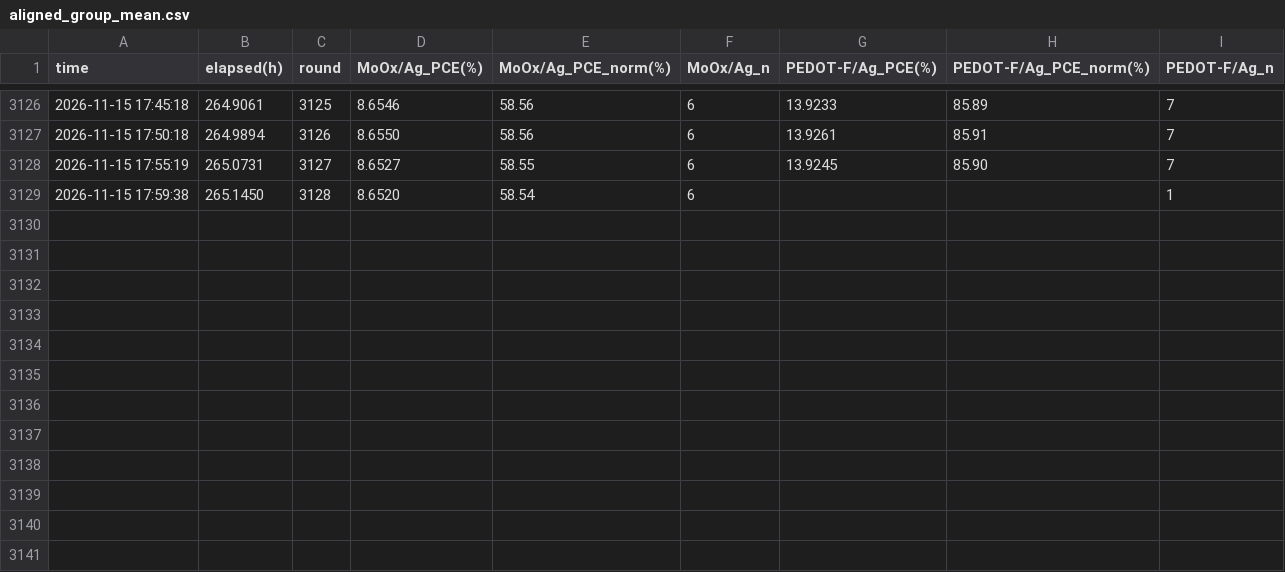
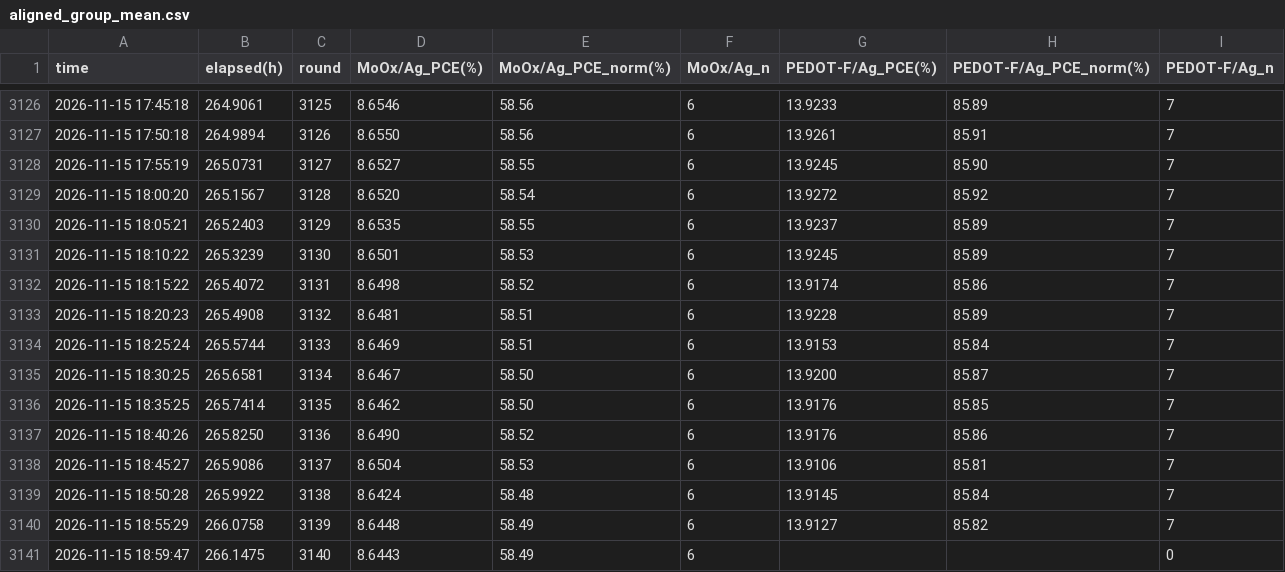
Before and after one commit to littleBlack2003/stabilty-data, a CSV file: indoor/aligned_group_mean.csv, drawn as a sheet; only a part is shown, gaps mark what is left out; removed rows and columns are numbered as before the commit, all else as after; the diff names each change by its address in the sheet, - before the commit and + after, or states it on an @@ line.

Commit message:
data: 刷新 indoor 数据图 (2026-11-15 19:00)

```diff
--- a/indoor/aligned_group_mean.csv
+++ b/indoor/aligned_group_mean.csv
-row 3129: 2026-11-15 17:59:38 | 265.1450 | 3128 | 8.6520 | 58.54 | 6 |  |  | 1
+row 3129: 2026-11-15 18:00:20 | 265.1567 | 3128 | 8.6520 | 58.54 | 6 | 13.9272 | 85.92 | 7
+row 3130: 2026-11-15 18:05:21 | 265.2403 | 3129 | 8.6535 | 58.55 | 6 | 13.9237 | 85.89 | 7
+row 3131: 2026-11-15 18:10:22 | 265.3239 | 3130 | 8.6501 | 58.53 | 6 | 13.9245 | 85.89 | 7
+row 3132: 2026-11-15 18:15:22 | 265.4072 | 3131 | 8.6498 | 58.52 | 6 | 13.9174 | 85.86 | 7
+row 3133: 2026-11-15 18:20:23 | 265.4908 | 3132 | 8.6481 | 58.51 | 6 | 13.9228 | 85.89 | 7
+row 3134: 2026-11-15 18:25:24 | 265.5744 | 3133 | 8.6469 | 58.51 | 6 | 13.9153 | 85.84 | 7
+row 3135: 2026-11-15 18:30:25 | 265.6581 | 3134 | 8.6467 | 58.50 | 6 | 13.9200 | 85.87 | 7
+row 3136: 2026-11-15 18:35:25 | 265.7414 | 3135 | 8.6462 | 58.50 | 6 | 13.9176 | 85.85 | 7
+row 3137: 2026-11-15 18:40:26 | 265.8250 | 3136 | 8.6490 | 58.52 | 6 | 13.9176 | 85.86 | 7
+row 3138: 2026-11-15 18:45:27 | 265.9086 | 3137 | 8.6504 | 58.53 | 6 | 13.9106 | 85.81 | 7
+row 3139: 2026-11-15 18:50:28 | 265.9922 | 3138 | 8.6424 | 58.48 | 6 | 13.9145 | 85.84 | 7
+row 3140: 2026-11-15 18:55:29 | 266.0758 | 3139 | 8.6448 | 58.49 | 6 | 13.9127 | 85.82 | 7
+row 3141: 2026-11-15 18:59:47 | 266.1475 | 3140 | 8.6443 | 58.49 | 6 |  |  | 0
```
Also changed, not shown: docs/summary_groups.csv, indoor/rounds.csv, 14 other files.
